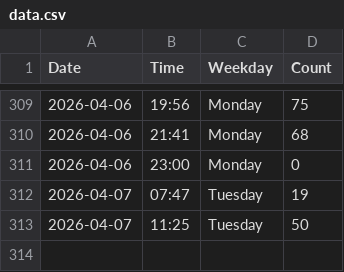
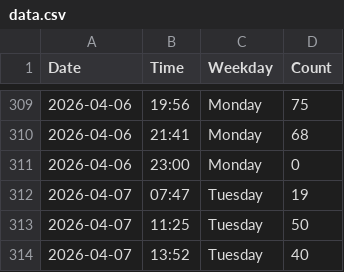
Before and after one commit to jennylyj/my-gym-tracker, a CSV file: data.csv, drawn as a sheet; only a part is shown, gaps mark what is left out.

```diff
--- a/data.csv
+++ b/data.csv
@@ -313 +313,2 @@ Date,Time,Weekday,Count
 2026-04-07,11:25,Tuesday,50
+2026-04-07,13:52,Tuesday,40
```
